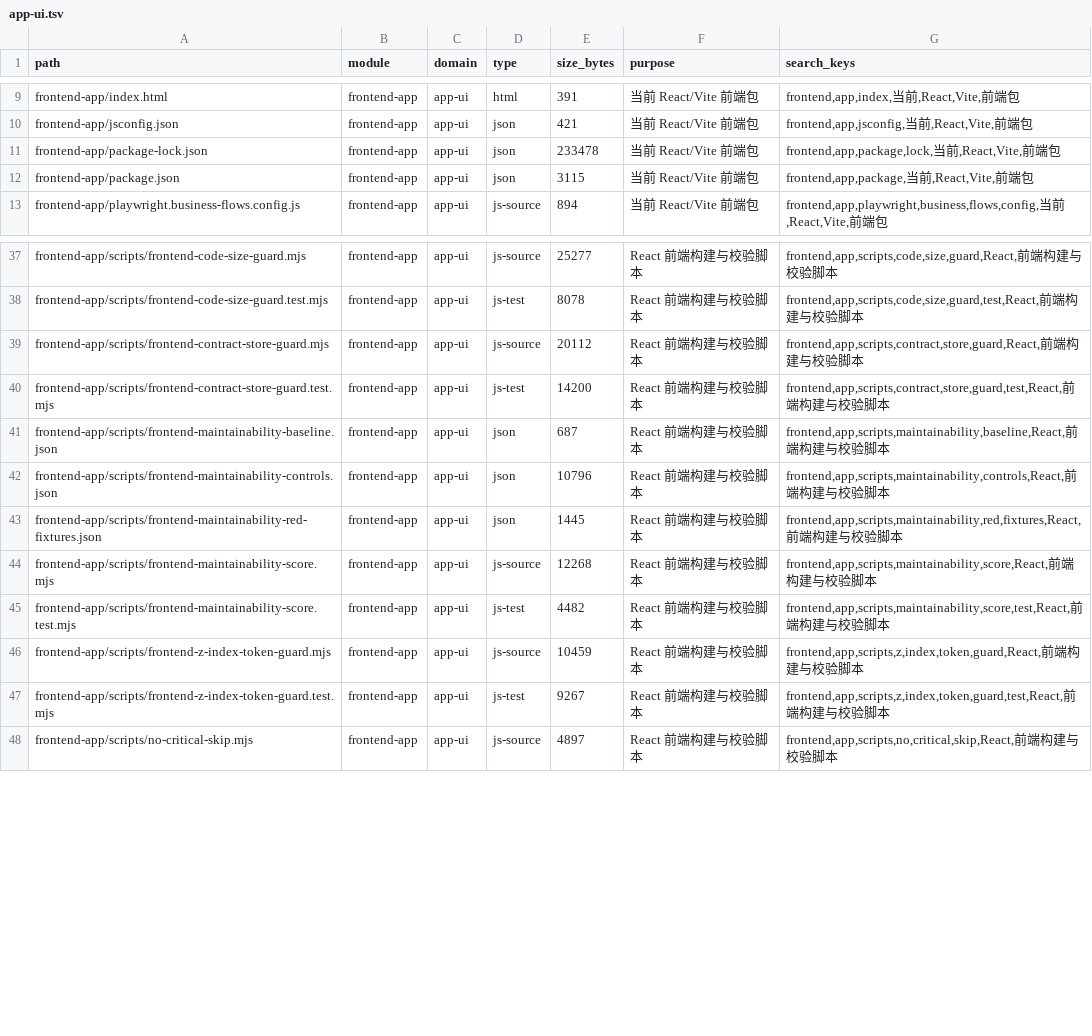
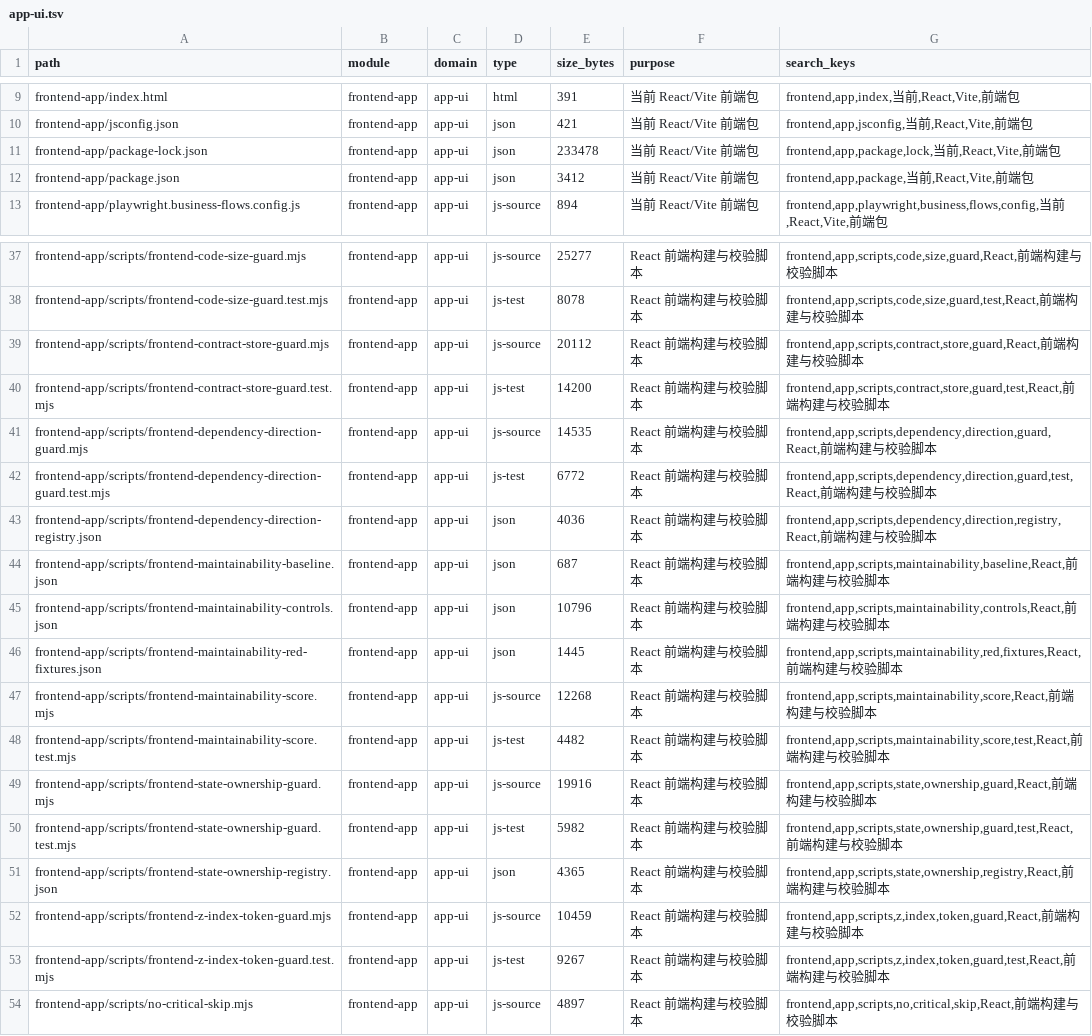
Before and after one commit to lihah111222333-cloud/Super-Dolphin-Agent-Cockpit, a TSV file: docs/doc/codemap/project-map/index/app-ui.tsv, drawn as a sheet; only a part is shown, gaps mark what is left out.

```diff
--- a/docs/doc/codemap/project-map/index/app-ui.tsv
+++ b/docs/doc/codemap/project-map/index/app-ui.tsv
@@ -11,3 +11,3 @@ frontend-app/jsconfig.json	frontend-app	app-ui	json	421	当前 React/Vite 前端
 frontend-app/package-lock.json	frontend-app	app-ui	json	233478	当前 React/Vite 前端包	frontend,app,package,lock,当前,React,Vite,前端包
-frontend-app/package.json	frontend-app	app-ui	json	3115	当前 React/Vite 前端包	frontend,app,package,当前,React,Vite,前端包
+frontend-app/package.json	frontend-app	app-ui	json	3412	当前 React/Vite 前端包	frontend,app,package,当前,React,Vite,前端包
 frontend-app/playwright.business-flows.config.js	frontend-app	app-ui	js-source	894	当前 React/Vite 前端包	frontend,app,playwright,business,flows,config,当前,React,Vite,前端包
@@ -40,2 +40,5 @@ frontend-app/scripts/frontend-contract-store-guard.mjs	frontend-app	app-ui	js-so
 frontend-app/scripts/frontend-contract-store-guard.test.mjs	frontend-app	app-ui	js-test	14200	React 前端构建与校验脚本	frontend,app,scripts,contract,store,guard,test,React,前端构建与校验脚本
+frontend-app/scripts/frontend-dependency-direction-guard.mjs	frontend-app	app-ui	js-source	14535	React 前端构建与校验脚本	frontend,app,scripts,dependency,direction,guard,React,前端构建与校验脚本
+frontend-app/scripts/frontend-dependency-direction-guard.test.mjs	frontend-app	app-ui	js-test	6772	React 前端构建与校验脚本	frontend,app,scripts,dependency,direction,guard,test,React,前端构建与校验脚本
+frontend-app/scripts/frontend-dependency-direction-registry.json	frontend-app	app-ui	json	4036	React 前端构建与校验脚本	frontend,app,scripts,dependency,direction,registry,React,前端构建与校验脚本
 frontend-app/scripts/frontend-maintainability-baseline.json	frontend-app	app-ui	json	687	React 前端构建与校验脚本	frontend,app,scripts,maintainability,baseline,React,前端构建与校验脚本
@@ -45,2 +48,5 @@ frontend-app/scripts/frontend-maintainability-score.mjs	frontend-app	app-ui	js-s
 frontend-app/scripts/frontend-maintainability-score.test.mjs	frontend-app	app-ui	js-test	4482	React 前端构建与校验脚本	frontend,app,scripts,maintainability,score,test,React,前端构建与校验脚本
+frontend-app/scripts/frontend-state-ownership-guard.mjs	frontend-app	app-ui	js-source	19916	React 前端构建与校验脚本	frontend,app,scripts,state,ownership,guard,React,前端构建与校验脚本
+frontend-app/scripts/frontend-state-ownership-guard.test.mjs	frontend-app	app-ui	js-test	5982	React 前端构建与校验脚本	frontend,app,scripts,state,ownership,guard,test,React,前端构建与校验脚本
+frontend-app/scripts/frontend-state-ownership-registry.json	frontend-app	app-ui	json	4365	React 前端构建与校验脚本	frontend,app,scripts,state,ownership,registry,React,前端构建与校验脚本
 frontend-app/scripts/frontend-z-index-token-guard.mjs	frontend-app	app-ui	js-source	10459	React 前端构建与校验脚本	frontend,app,scripts,z,index,token,guard,React,前端构建与校验脚本
```
Also changed, not shown: docs/doc/codemap/project-map/index/other.tsv, 13 other files.
